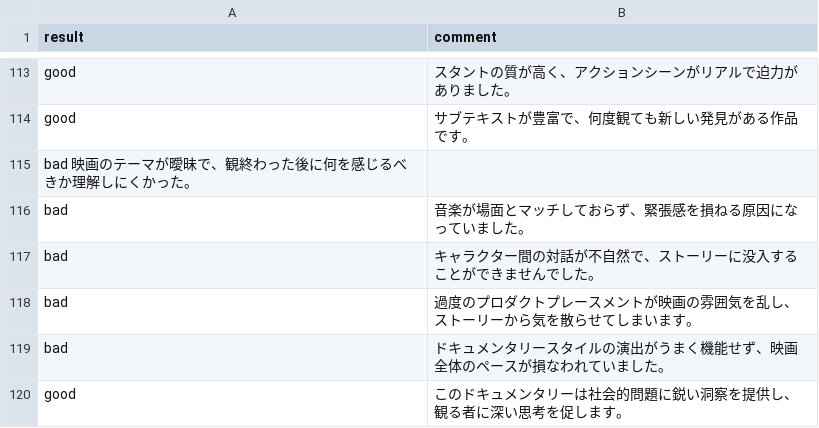
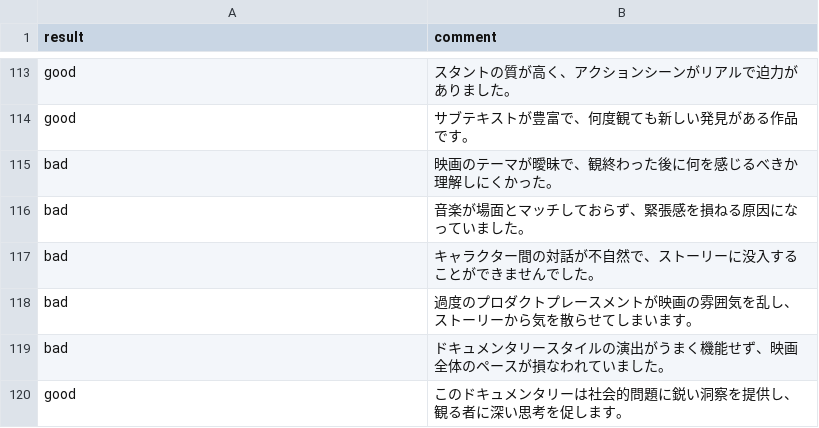
Before and after one commit to coraldx5/generativeai_intro_book, a CSV file: movie_review_jpn.csv, drawn as a sheet; only a part is shown, gaps mark what is left out.

Commit message:
Update movie_review_jpn.csv

```diff
--- a/movie_review_jpn.csv
+++ b/movie_review_jpn.csv
@@ -114,3 +114,3 @@ good,スタントの質が高く、アクションシーンがリアルで迫力
 good,サブテキストが豊富で、何度観ても新しい発見がある作品です。
-bad 映画のテーマが曖昧で、観終わった後に何を感じるべきか理解しにくかった。
+bad,映画のテーマが曖昧で、観終わった後に何を感じるべきか理解しにくかった。
 bad,音楽が場面とマッチしておらず、緊張感を損ねる原因になっていました。
```
